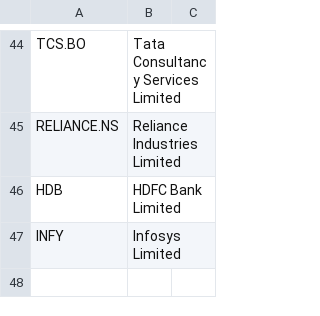
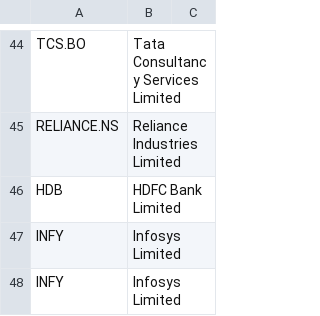
Before and after one commit to Tejaswi410/Stockzyy, a CSV file: tickers.csv, drawn as a sheet; only a part is shown, gaps mark what is left out.

Commit message:
Update tickers.csv

```diff
--- a/tickers.csv
+++ b/tickers.csv
@@ -47 +47,2 @@ HDB,HDFC Bank Limited
 INFY,Infosys Limited
+INFY,Infosys Limited
```
